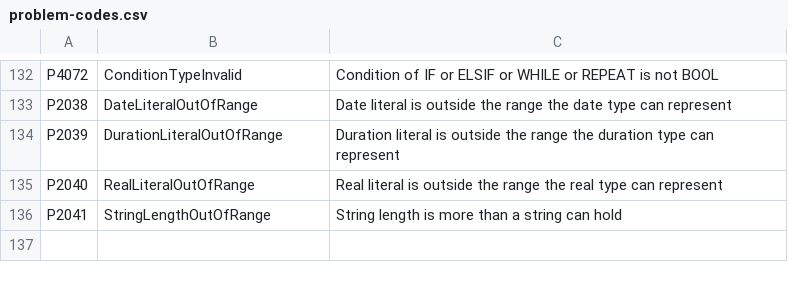
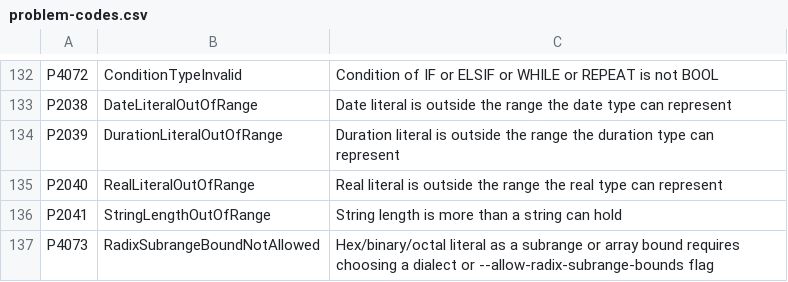
Before and after one commit to ironplc/ironplc, a CSV file: compiler/problems/resources/problem-codes.csv, drawn as a sheet; only a part is shown, gaps mark what is left out.

Commit message:
feat: gate radix subrange bounds behind dialect flags
A radix bound is not in the IEC 61131-3 subrange grammar, so a token
rule reports one unless its context allows it: a CASE label bound
under --allow-bit-string-case-labels (P4041), as a radix label already
is, and a subrange type or array bound under the new
--allow-radix-subrange-bounds (P4073), enabled by the RuSTy, CODESYS
and TwinCAT dialects.

Assisted-by: AI

```diff
--- a/compiler/problems/resources/problem-codes.csv
+++ b/compiler/problems/resources/problem-codes.csv
@@ -136 +136,2 @@ P2040,RealLiteralOutOfRange,Real literal is outside the range the real type can
 P2041,StringLengthOutOfRange,String length is more than a string can hold
+P4073,RadixSubrangeBoundNotAllowed,Hex/binary/octal literal as a subrange or array bound requires choosing a dialect or --allow-radix-subrange-bounds flag
```
Also changed, not shown: 14 other files.
